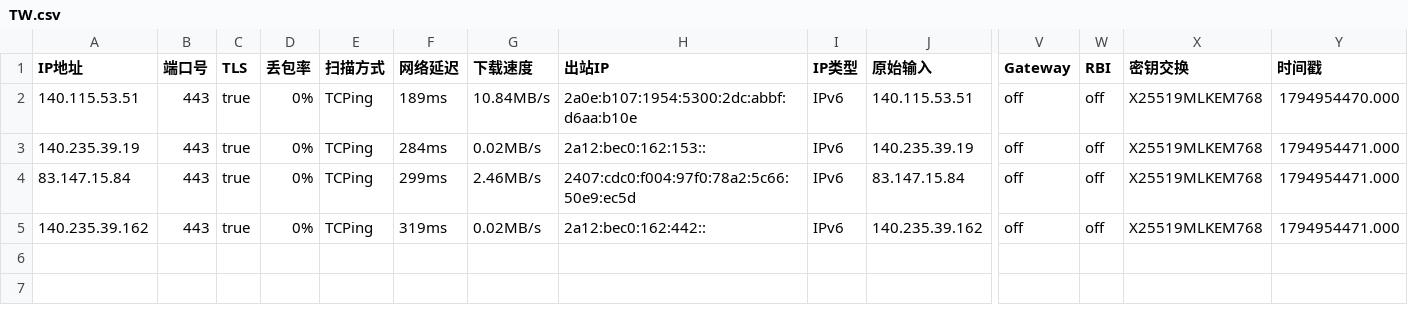
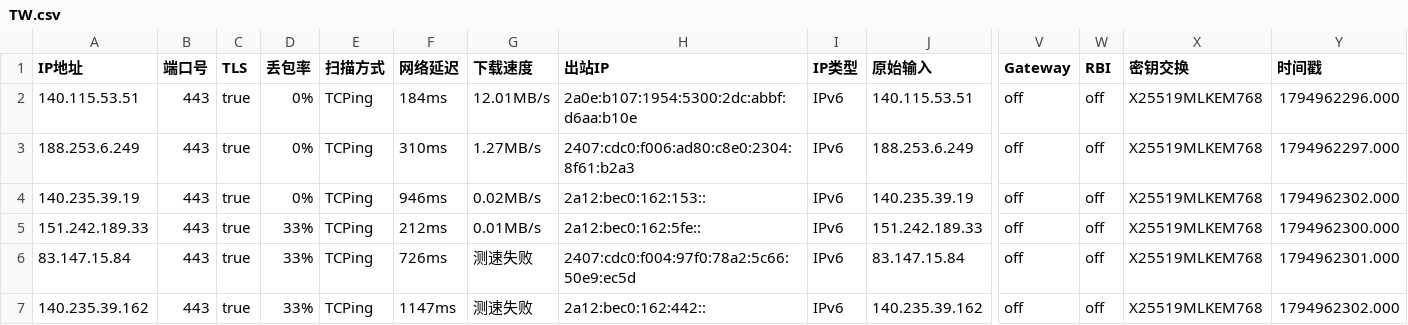
Before and after one commit to aihddelyy/Cloudflare_ips, a CSV file: TW.csv, drawn as a sheet; only a part is shown, gaps mark what is left out; addresses are those after the commit; rows hold the shown columns only; the diff names each change by its address in the sheet, - before the commit and + after, or states it on an @@ line.

```diff
--- a/TW.csv
+++ b/TW.csv
-F2 (网络延迟): 189ms
+F2 (网络延迟): 184ms
-G2 (下载速度): 10.84MB/s
+G2 (下载速度): 12.01MB/s
-Y2 (时间戳): 1794954470.000
+Y2 (时间戳): 1794962296.000
+row 3: 188.253.6.249 | 443 | true | 0% | TCPing | 310ms | 1.27MB/s | 2407:cdc0:f006:ad80:c8e0:2304:8f61:b2a3 | IPv6 | 188.253.6.249 | off | off | X25519MLKEM768 | 1794962297.000
-F4 (网络延迟): 284ms
+F4 (网络延迟): 946ms
-Y4 (时间戳): 1794954471.000
+Y4 (时间戳): 1794962302.000
+row 5: 151.242.189.33 | 443 | true | 33% | TCPing | 212ms | 0.01MB/s | 2a12:bec0:162:5fe:: | IPv6 | 151.242.189.33 | off | off | X25519MLKEM768 | 1794962300.000
-D6:D7 (丢包率): 0%
+D6:D7 (丢包率): 33%
-F6 (网络延迟): 299ms
+F6 (网络延迟): 726ms
-G6 (下载速度): 2.46MB/s
+G6 (下载速度): 测速失败
-Y6 (时间戳): 1794954471.000
+Y6 (时间戳): 1794962301.000
-F7 (网络延迟): 319ms
+F7 (网络延迟): 1147ms
-G7 (下载速度): 0.02MB/s
+G7 (下载速度): 测速失败
-Y7 (时间戳): 1794954471.000
+Y7 (时间戳): 1794962302.000
```
Also changed, not shown: CF.csv, HK.csv, 12 other files.
